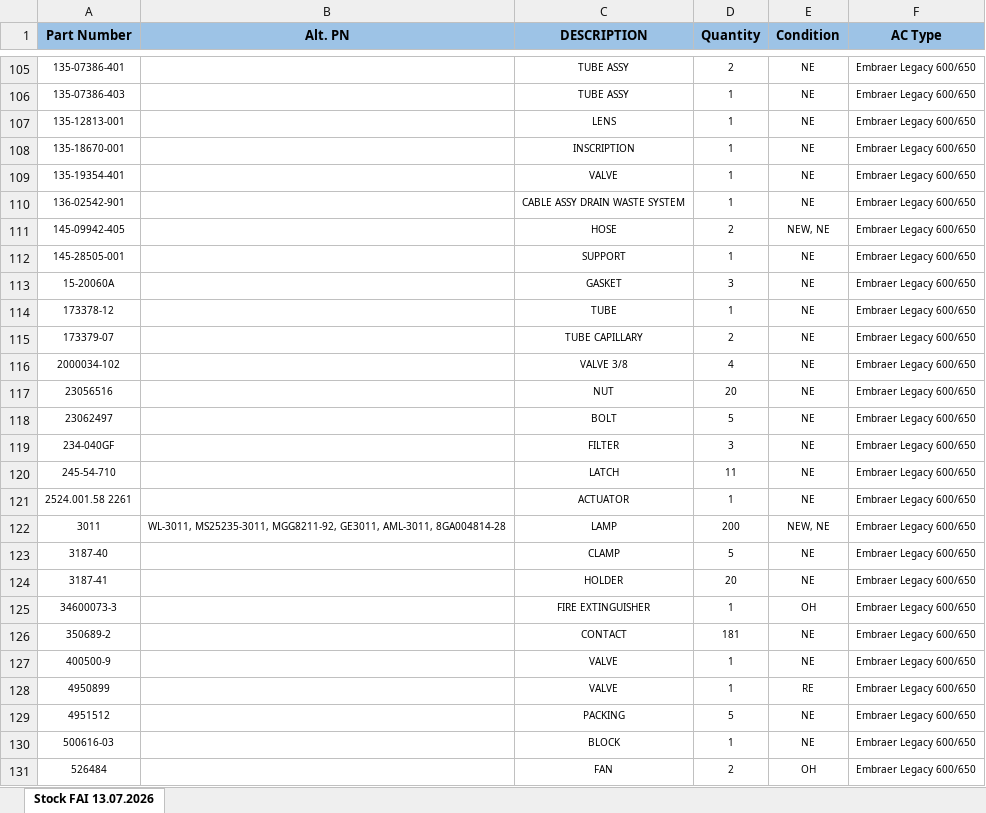
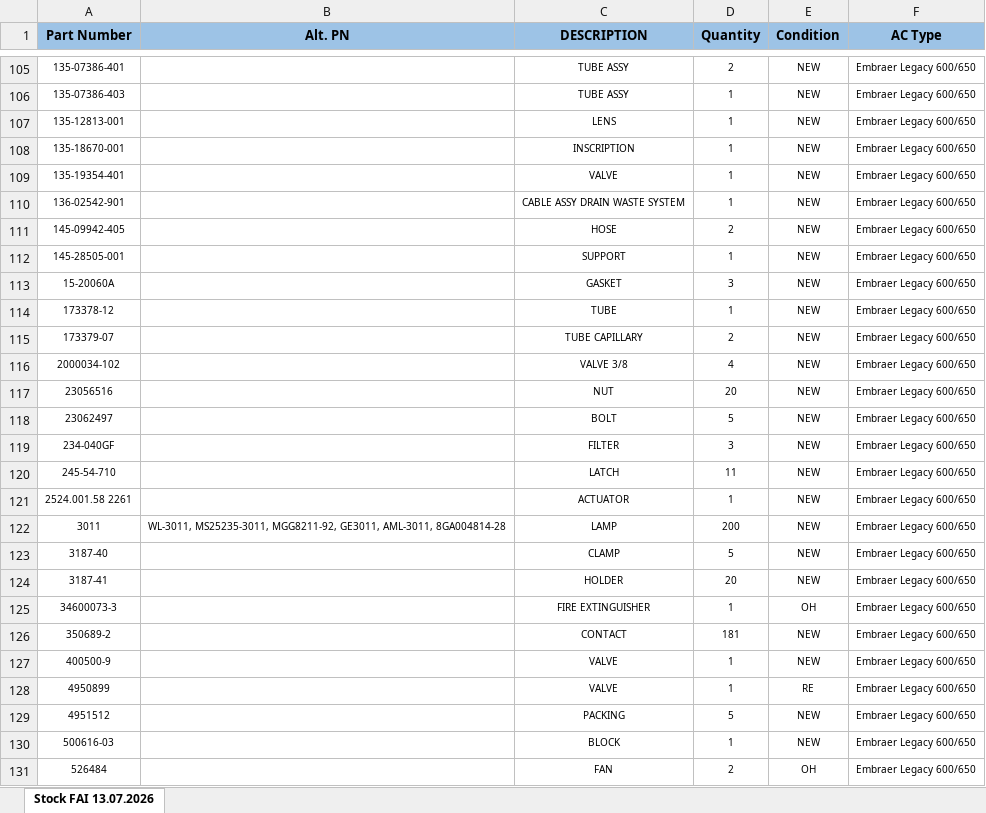
Before and after one commit to alexanderp-cell/Main, an Excel workbook: ГОТОВЫЕ_ОСТАТКИ.xlsx, sheet Stock FAI 13.07.2026, drawn as a sheet; only a part is shown, gaps mark what is left out; values as stored, in another font and other column widths than the file's, no borders; table styles not drawn; the diff covers the shown part only; the diff names each change by its address in the sheet, - before the commit and + after, or states it on an @@ line.

```diff
--- a/ГОТОВЫЕ_ОСТАТКИ.xlsx (sheet Stock FAI 13.07.2026)
+++ b/ГОТОВЫЕ_ОСТАТКИ.xlsx (sheet Stock FAI 13.07.2026)
-E105:E110 (Condition): NE
+E105:E110 (Condition): NEW
-E111 (Condition): NEW, NE
+E111 (Condition): NEW
-E112:E121 (Condition): NE
+E112:E121 (Condition): NEW
-E122 (Condition): NEW, NE
+E122 (Condition): NEW
-E123:E124 (Condition): NE
+E123:E124 (Condition): NEW
-E126:E127 (Condition): NE
+E126:E127 (Condition): NEW
-E129:E130 (Condition): NE
+E129:E130 (Condition): NEW
```
Also changed, not shown: 43 added rows and 1159 edited cells elsewhere in this sheet, 1 other file.
